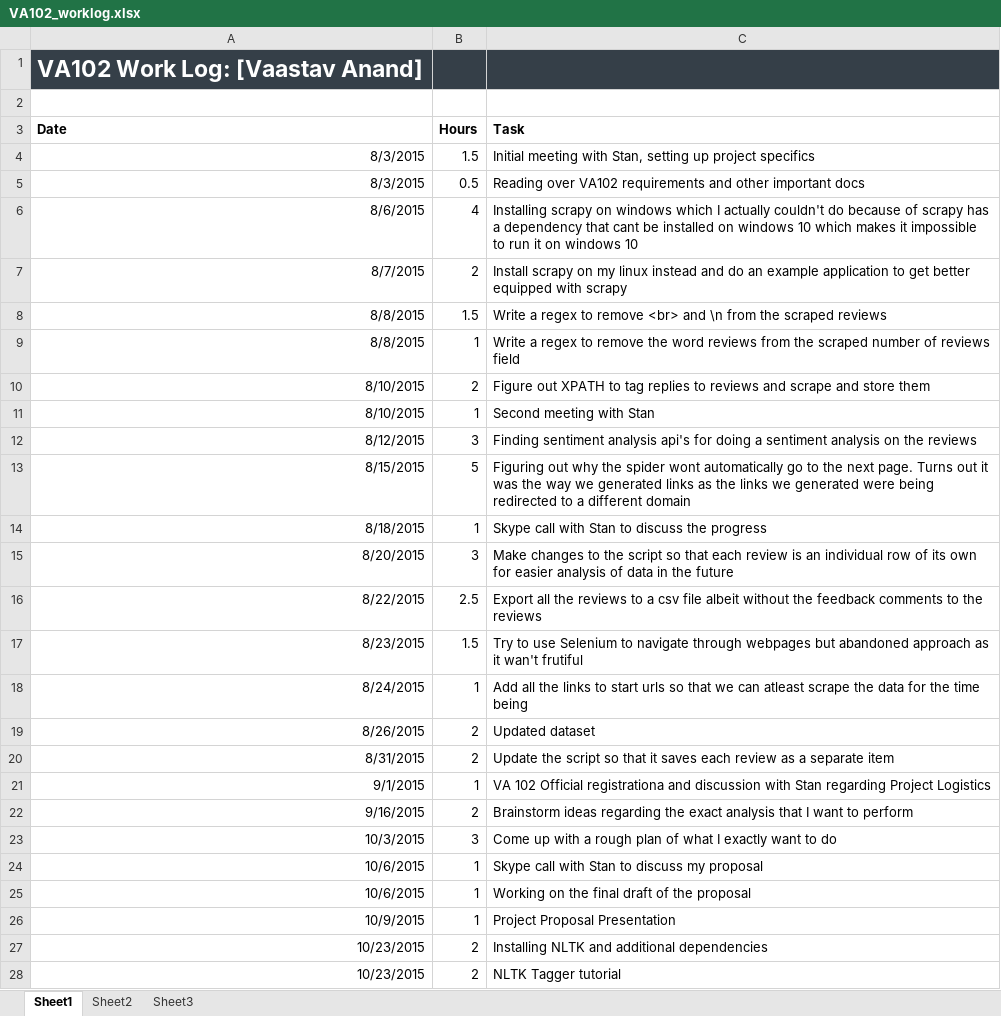
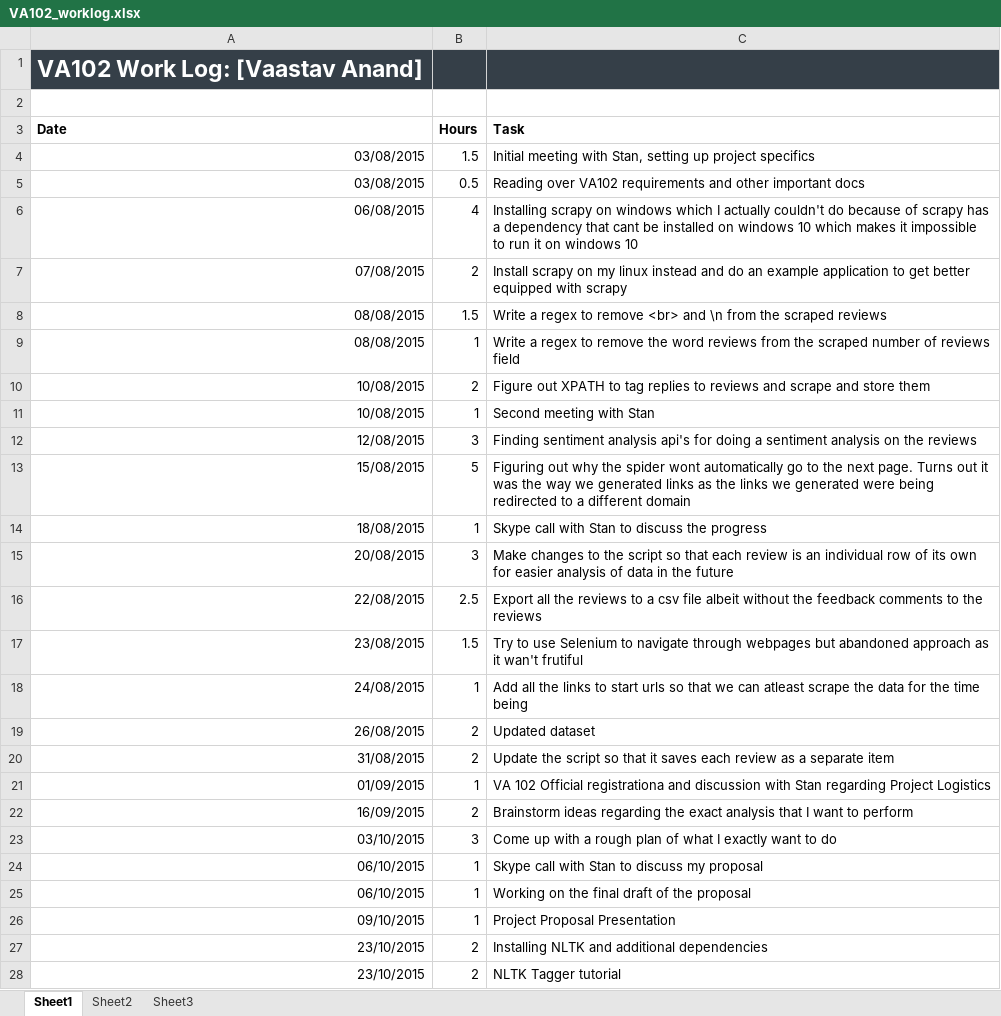
Before and after one commit to vaastav/VA102, an Excel workbook: VA102_worklog.xlsx, sheet Sheet1, drawn as a sheet; only a part is shown; values as stored, in another font and other column widths than the file's, no borders; the diff covers the shown part only; the diff names each change by its address in the sheet, - before the commit and + after, or states it on an @@ line.

Commit message:
Update worklog

```diff
--- a/VA102_worklog.xlsx (sheet Sheet1)
+++ b/VA102_worklog.xlsx (sheet Sheet1)
-A4:A5 (Date): 8/3/2015
+A4:A5 (Date): 03/08/2015
-A6 (Date): 8/6/2015
+A6 (Date): 06/08/2015
-A7 (Date): 8/7/2015
+A7 (Date): 07/08/2015
-A8:A9 (Date): 8/8/2015
+A8:A9 (Date): 08/08/2015
-A10:A11 (Date): 8/10/2015
+A10:A11 (Date): 10/08/2015
-A12 (Date): 8/12/2015
+A12 (Date): 12/08/2015
-A13 (Date): 8/15/2015
+A13 (Date): 15/08/2015
-A14 (Date): 8/18/2015
+A14 (Date): 18/08/2015
-A15 (Date): 8/20/2015
+A15 (Date): 20/08/2015
-A16 (Date): 8/22/2015
+A16 (Date): 22/08/2015
-A17 (Date): 8/23/2015
+A17 (Date): 23/08/2015
-A18 (Date): 8/24/2015
+A18 (Date): 24/08/2015
-A19 (Date): 8/26/2015
+A19 (Date): 26/08/2015
-A20 (Date): 8/31/2015
+A20 (Date): 31/08/2015
-A21 (Date): 9/1/2015
+A21 (Date): 01/09/2015
-A22 (Date): 9/16/2015
+A22 (Date): 16/09/2015
-A23 (Date): 10/3/2015
+A23 (Date): 03/10/2015
-A24:A25 (Date): 10/6/2015
+A24:A25 (Date): 06/10/2015
-A26 (Date): 10/9/2015
+A26 (Date): 09/10/2015
-A27:A28 (Date): 10/23/2015
+A27:A28 (Date): 23/10/2015
```
Also changed, not shown: 4 added rows and 7 edited cells elsewhere in this sheet.
